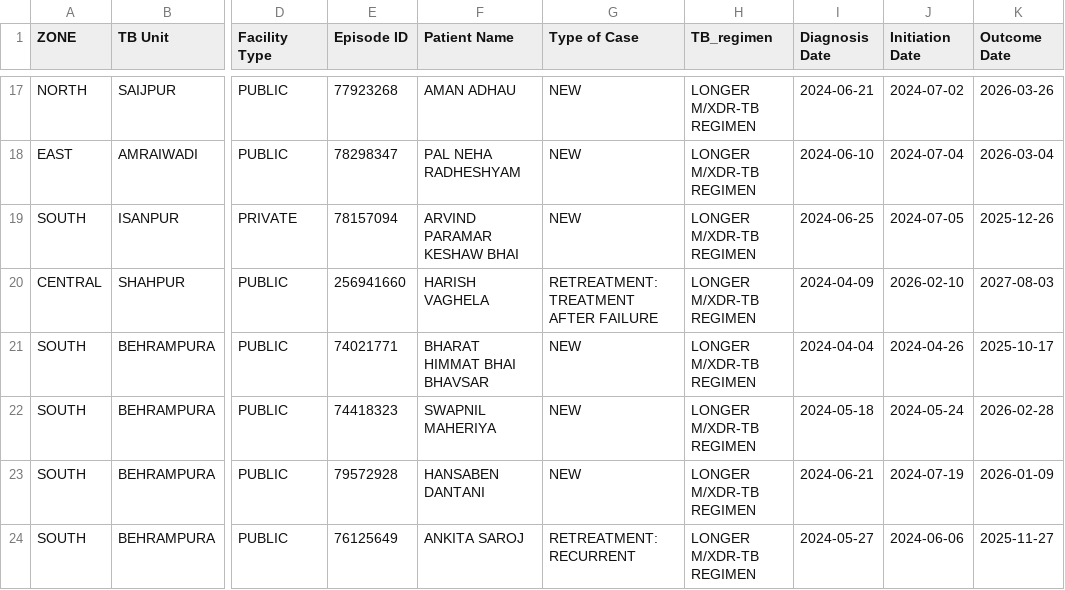
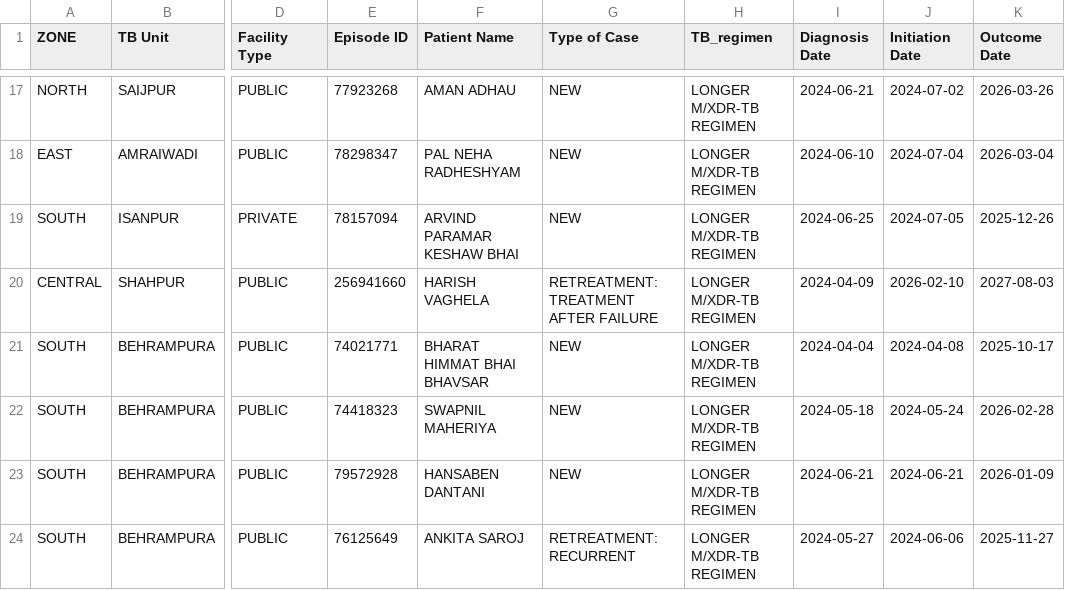
Before and after one commit to NTEP-AMC/blank-app, a CSV file: Current_TB_Patients.csv, drawn as a sheet; only a part is shown, gaps mark what is left out; the diff covers the shown part only; the diff names each change by its address in the sheet, - before the commit and + after, or states it on an @@ line.

```diff
--- a/Current_TB_Patients.csv
+++ b/Current_TB_Patients.csv
-J21 (Initiation Date): 2024-04-26
+J21 (Initiation Date): 2024-04-08
-J23 (Initiation Date): 2024-07-19
+J23 (Initiation Date): 2024-06-21
```
Also changed, not shown: 94 edited cells elsewhere in this file, Comparison_Matrix.csv, Master_Line_List.csv, 2 other files.
